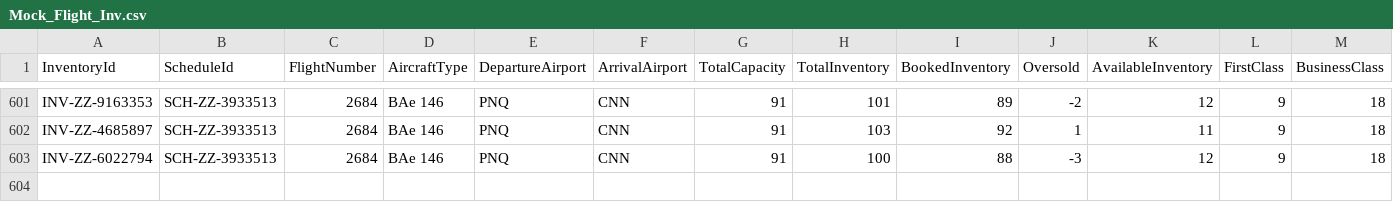
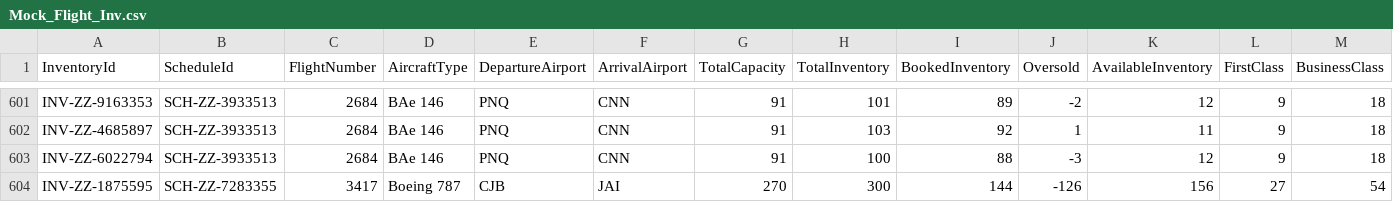
Before and after one commit to aryanlath/Passenger-Recovery-Optimization, a CSV file: Dataset/Mphasis_Processed/Mock_Flight_Inv.csv, drawn as a sheet; only a part is shown, gaps mark what is left out; rows hold the shown columns only; the diff names each change by its address in the sheet, - before the commit and + after, or states it on an @@ line.

Commit message:
Updated Exception list handling

```diff
--- a/Dataset/Mphasis_Processed/Mock_Flight_Inv.csv
+++ b/Dataset/Mphasis_Processed/Mock_Flight_Inv.csv
+row 604: INV-ZZ-1875595 | SCH-ZZ-7283355 | 3417 | Boeing 787 | CJB | JAI | 270 | 300 | 144 | -126 | 156 | 27 | 54
```
Also changed, not shown: 5 other files.
